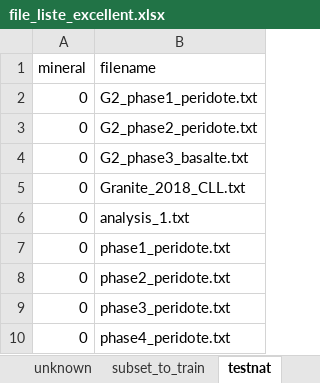
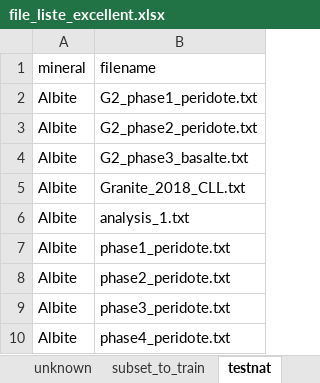
Before and after one commit to charlesll/RaMin, an Excel workbook: data/file_liste_excellent.xlsx, sheet testnat, drawn as a sheet; values as stored, in another font and other column widths than the file's, no borders; the diff names each change by its address in the sheet, - before the commit and + after, or states it on an @@ line.

```diff
--- a/data/file_liste_excellent.xlsx (sheet testnat)
+++ b/data/file_liste_excellent.xlsx (sheet testnat)
-A2:A10 (mineral): 0
+A2:A10 (mineral): Albite
```
Also changed, not shown: 4 other files.
